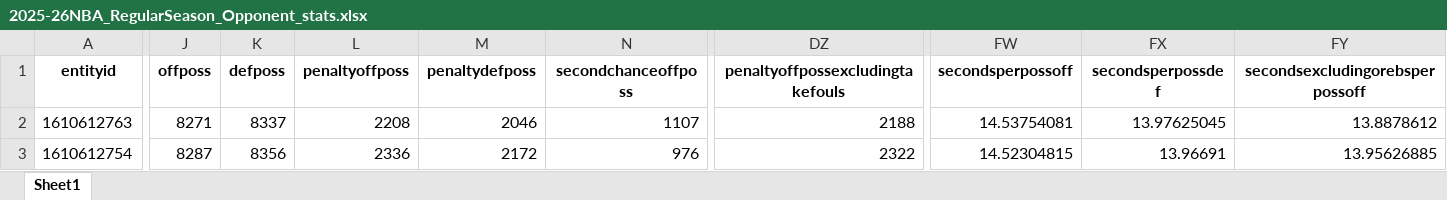
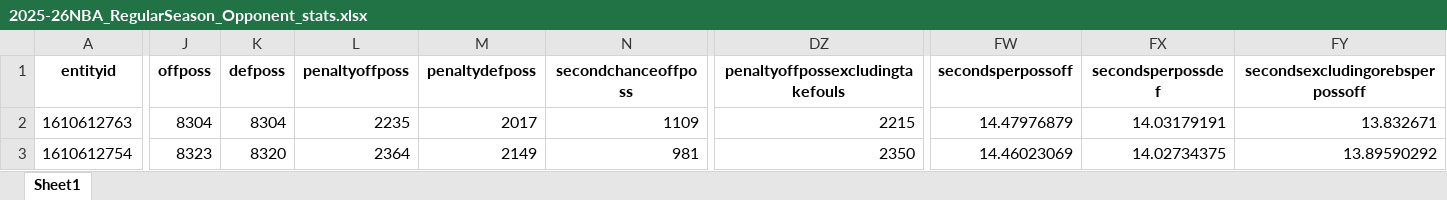
Before and after one commit to suren504/surennba_stats, an Excel workbook: data/team_stats/2025-26NBA_RegularSeason_Opponent_stats.xlsx, sheet Sheet1, drawn as a sheet; only a part is shown, gaps mark what is left out; values as stored, in another font and other column widths than the file's, no borders; the diff covers the shown part only; the diff names each change by its address in the sheet, - before the commit and + after, or states it on an @@ line.

```diff
--- a/data/team_stats/2025-26NBA_RegularSeason_Opponent_stats.xlsx (sheet Sheet1)
+++ b/data/team_stats/2025-26NBA_RegularSeason_Opponent_stats.xlsx (sheet Sheet1)
-J2 (offposs): 8271
+J2 (offposs): 8304
-K2 (defposs): 8337
+K2 (defposs): 8304
-L2 (penaltyoffposs): 2208
+L2 (penaltyoffposs): 2235
-M2 (penaltydefposs): 2046
+M2 (penaltydefposs): 2017
-N2 (secondchanceoffposs): 1107
+N2 (secondchanceoffposs): 1109
-DZ2 (penaltyoffpossexcludingtakefouls): 2188
+DZ2 (penaltyoffpossexcludingtakefouls): 2215
-FW2 (secondsperpossoff): 14.53754081
+FW2 (secondsperpossoff): 14.47976879
-FX2 (secondsperpossdef): 13.97625045
+FX2 (secondsperpossdef): 14.03179191
-FY2 (secondsexcludingorebsperpossoff): 13.8878612
+FY2 (secondsexcludingorebsperpossoff): 13.832671
-J3 (offposs): 8287
+J3 (offposs): 8323
-K3 (defposs): 8356
+K3 (defposs): 8320
-L3 (penaltyoffposs): 2336
+L3 (penaltyoffposs): 2364
-M3 (penaltydefposs): 2172
+M3 (penaltydefposs): 2149
-N3 (secondchanceoffposs): 976
+N3 (secondchanceoffposs): 981
-DZ3 (penaltyoffpossexcludingtakefouls): 2322
+DZ3 (penaltyoffpossexcludingtakefouls): 2350
-FW3 (secondsperpossoff): 14.52304815
+FW3 (secondsperpossoff): 14.46023069
-FX3 (secondsperpossdef): 13.96691
+FX3 (secondsperpossdef): 14.02734375
-FY3 (secondsexcludingorebsperpossoff): 13.95626885
+FY3 (secondsexcludingorebsperpossoff): 13.89590292
```
Also changed, not shown: 319 edited cells elsewhere in this sheet, data/team_stats/2025-26NBA_Playoffs_Opponent_stats.xlsx, data/team_stats/2025-26NBA_Playoffs_Team_stats.xlsx, 1 other file.
